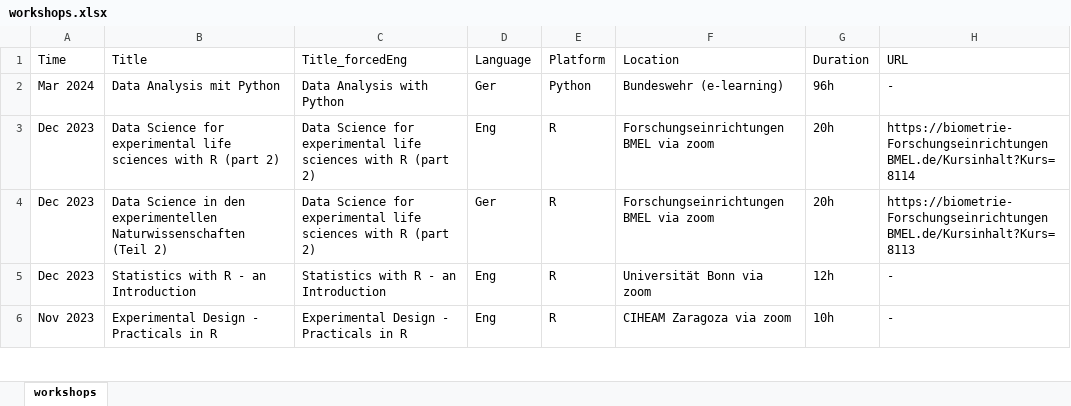
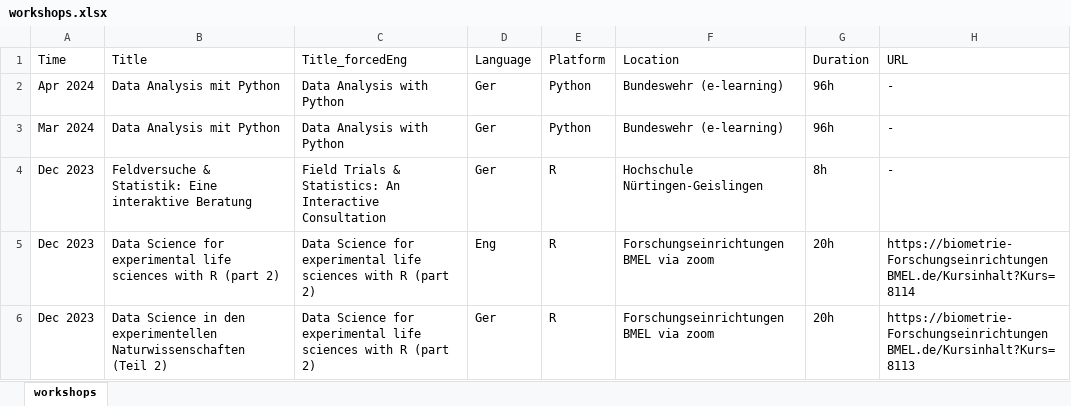
Before and after one commit to SchmidtPaul/Schmidtpaul.github.io, an Excel workbook: docs/src/workshops.xlsx, sheet workshops, drawn as a sheet; only a part is shown; the shorter side is filled out with more unchanged rows; values as stored, in another font and other column widths than the file's, no borders; the diff names each change by its address in the sheet, - before the commit and + after, or states it on an @@ line.

Commit message:
Update Workshops

```diff
--- a/docs/src/workshops.xlsx (sheet workshops)
+++ b/docs/src/workshops.xlsx (sheet workshops)
+row 2: Apr 2024 | Data Analysis mit Python | Data Analysis with Python | Ger | Python | Bundeswehr (e-learning) | 96h | -
+row 4: Dec 2023 | Feldversuche & Statistik: Eine interaktive Beratung | Field Trials & Statistics: An Interactive Consultation | Ger | R | Hochschule Nürtingen-Geislingen | 8h | -
```
Also changed, not shown: src/workshops.xlsx, 5 other files.
